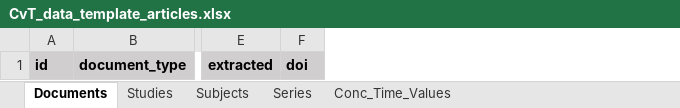
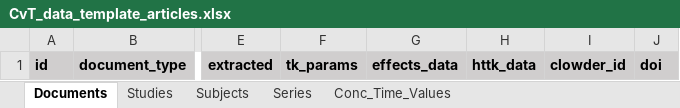
Before and after one commit to USEPA/CvTdbLoad, an Excel workbook: input/CvT_data_template_articles.xlsx, sheet Documents, drawn as a sheet; only a part is shown, gaps mark what is left out; values as stored, in another font and other column widths than the file's, no borders; the diff names each change by its address in the sheet, - before the commit and + after, or states it on an @@ line.

Commit message:
Updated template and required fields check.

```diff
--- a/input/CvT_data_template_articles.xlsx (sheet Documents)
+++ b/input/CvT_data_template_articles.xlsx (sheet Documents)
+column F, row 1: tk_params
+column G, row 1: effects_data
+column H, row 1: httk_data
+column I, row 1: clowder_id
```
Also changed, not shown: sheet Studies, sheet Subjects, input/dictionaries/flag_map.xlsx, 2 other files.
